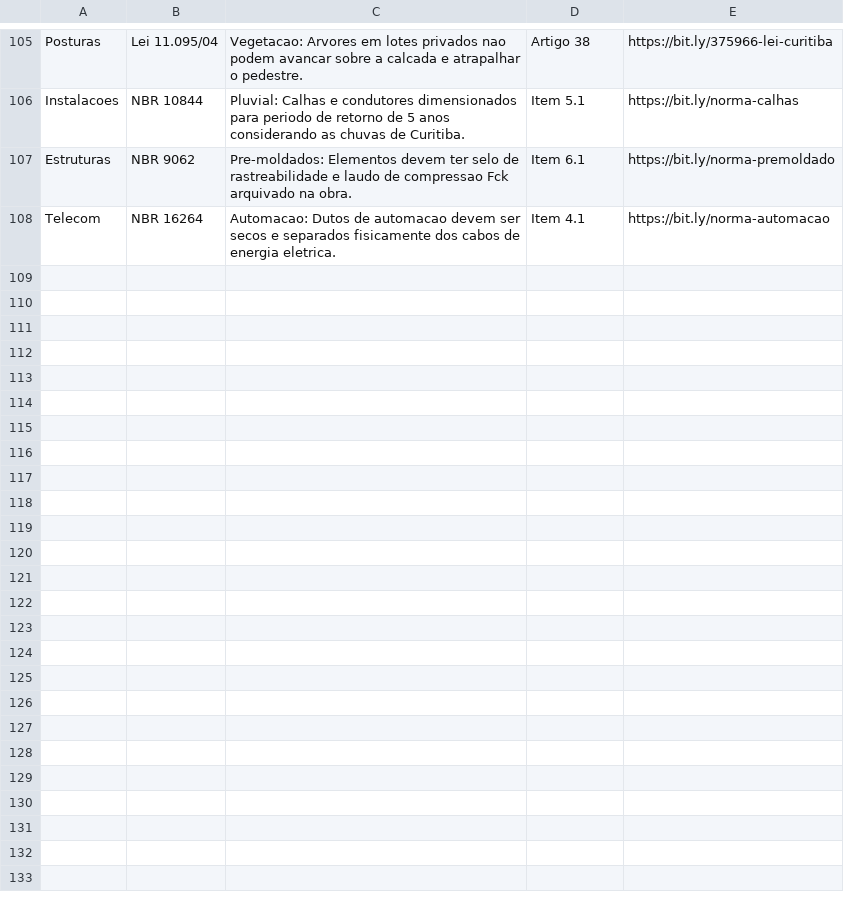
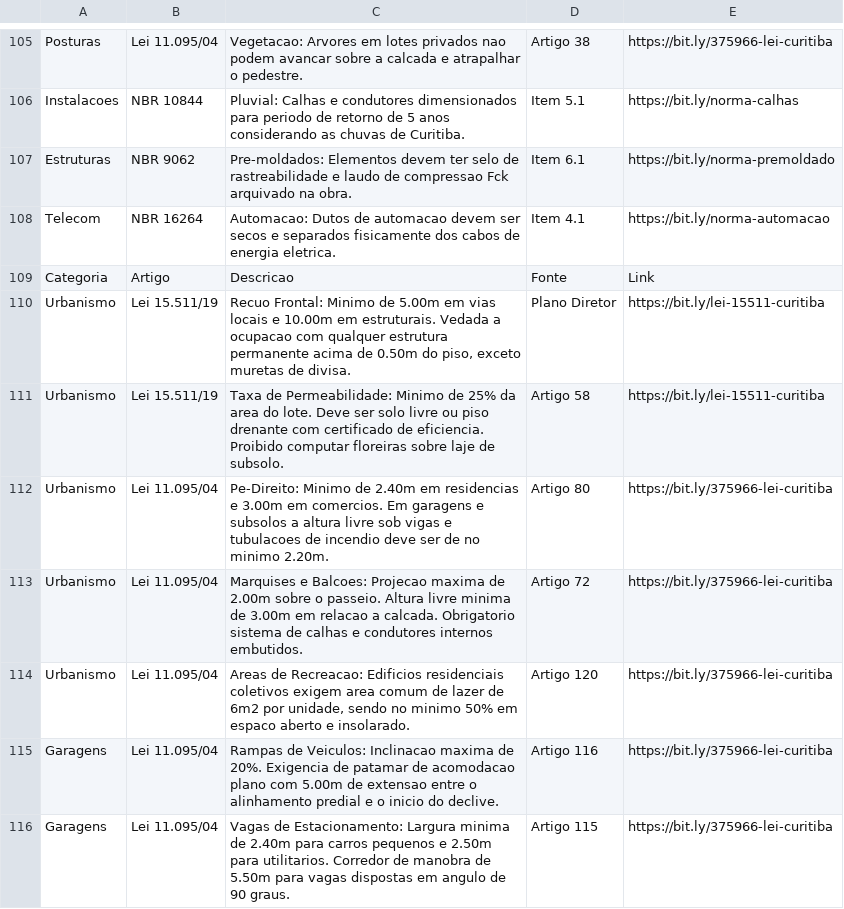
Before and after one commit to brunamidialand/Urbe, a CSV file: leis.csv, drawn as a sheet; only a part is shown, gaps mark what is left out; the diff names each change by its address in the sheet, - before the commit and + after, or states it on an @@ line.

Commit message:
Update leis.csv

```diff
--- a/leis.csv
+++ b/leis.csv
+row 109: Categoria | Artigo | Descricao | Fonte | Link
+row 110: Urbanismo | Lei 15.511/19 | Recuo Frontal: Minimo de 5.00m em vias locais e 10.00m em estruturais. Vedada a ocupacao com qualquer estrutura permanente acima de 0.50m do piso, exceto muretas de divisa. | Plano Diretor | https://bit.ly/lei-15511-curitiba
+row 111: Urbanismo | Lei 15.511/19 | Taxa de Permeabilidade: Minimo de 25% da area do lote. Deve ser solo livre ou piso drenante com certificado de eficiencia. Proibido computar floreiras sobre laje de subsolo. | Artigo 58 | https://bit.ly/lei-15511-curitiba
+row 112: Urbanismo | Lei 11.095/04 | Pe-Direito: Minimo de 2.40m em residencias e 3.00m em comercios. Em garagens e subsolos a altura livre sob vigas e tubulacoes de incendio deve ser de no minimo 2.20m. | Artigo 80 | https://bit.ly/375966-lei-curitiba
+row 113: Urbanismo | Lei 11.095/04 | Marquises e Balcoes: Projecao maxima de 2.00m sobre o passeio. Altura livre minima de 3.00m em relacao a calcada. Obrigatorio sistema de calhas e condutores internos embutidos. | Artigo 72 | https://bit.ly/375966-lei-curitiba
+row 114: Urbanismo | Lei 11.095/04 | Areas de Recreacao: Edificios residenciais coletivos exigem area comum de lazer de 6m2 por unidade, sendo no minimo 50% em espaco aberto e insolarado. | Artigo 120 | https://bit.ly/375966-lei-curitiba
+row 115: Garagens | Lei 11.095/04 | Rampas de Veiculos: Inclinacao maxima de 20%. Exigencia de patamar de acomodacao plano com 5.00m de extensao entre o alinhamento predial e o inicio do declive. | Artigo 116 | https://bit.ly/375966-lei-curitiba
+row 116: Garagens | Lei 11.095/04 | Vagas de Estacionamento: Largura minima de 2.40m para carros pequenos e 2.50m para utilitarios. Corredor de manobra de 5.50m para vagas dispostas em angulo de 90 graus. | Artigo 115 | https://bit.ly/375966-lei-curitiba
```
